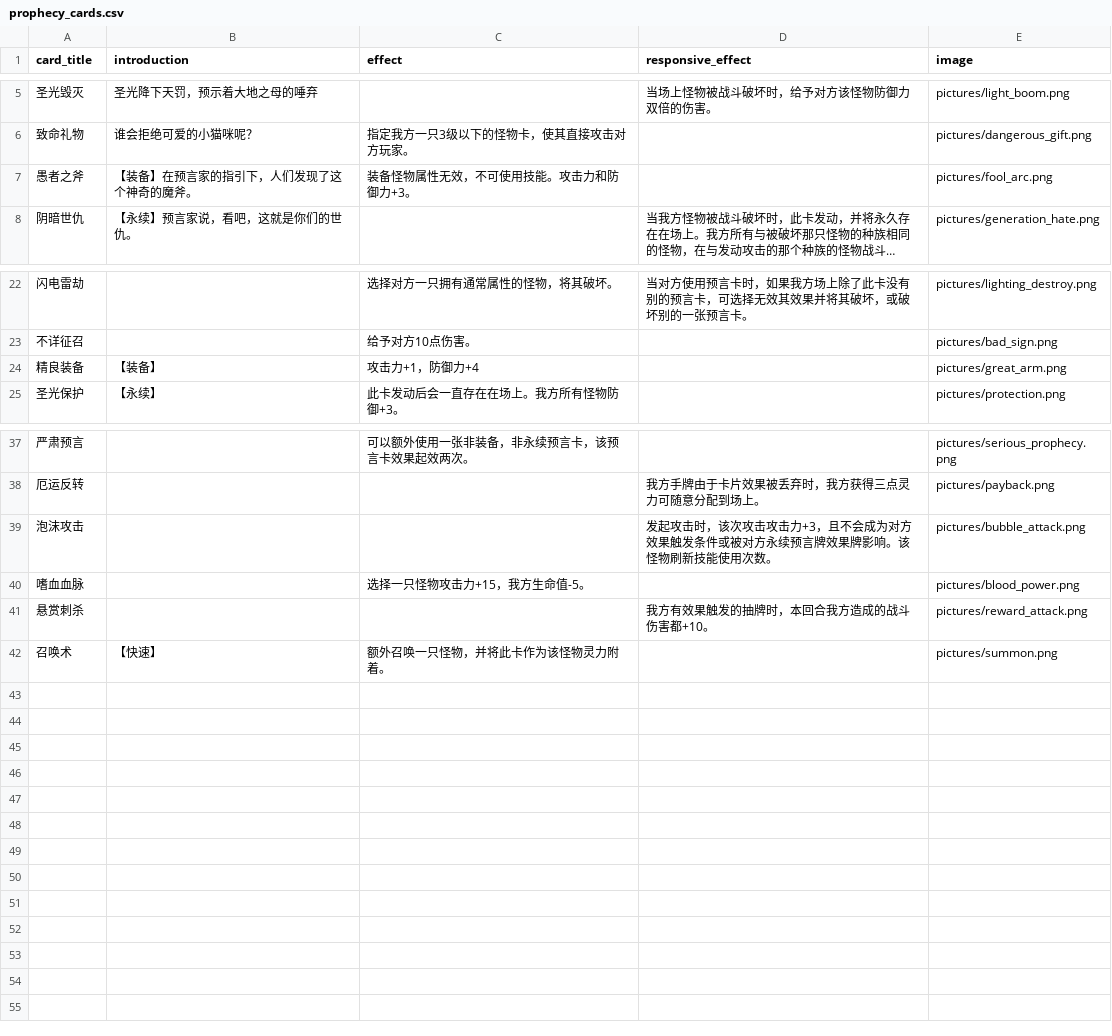
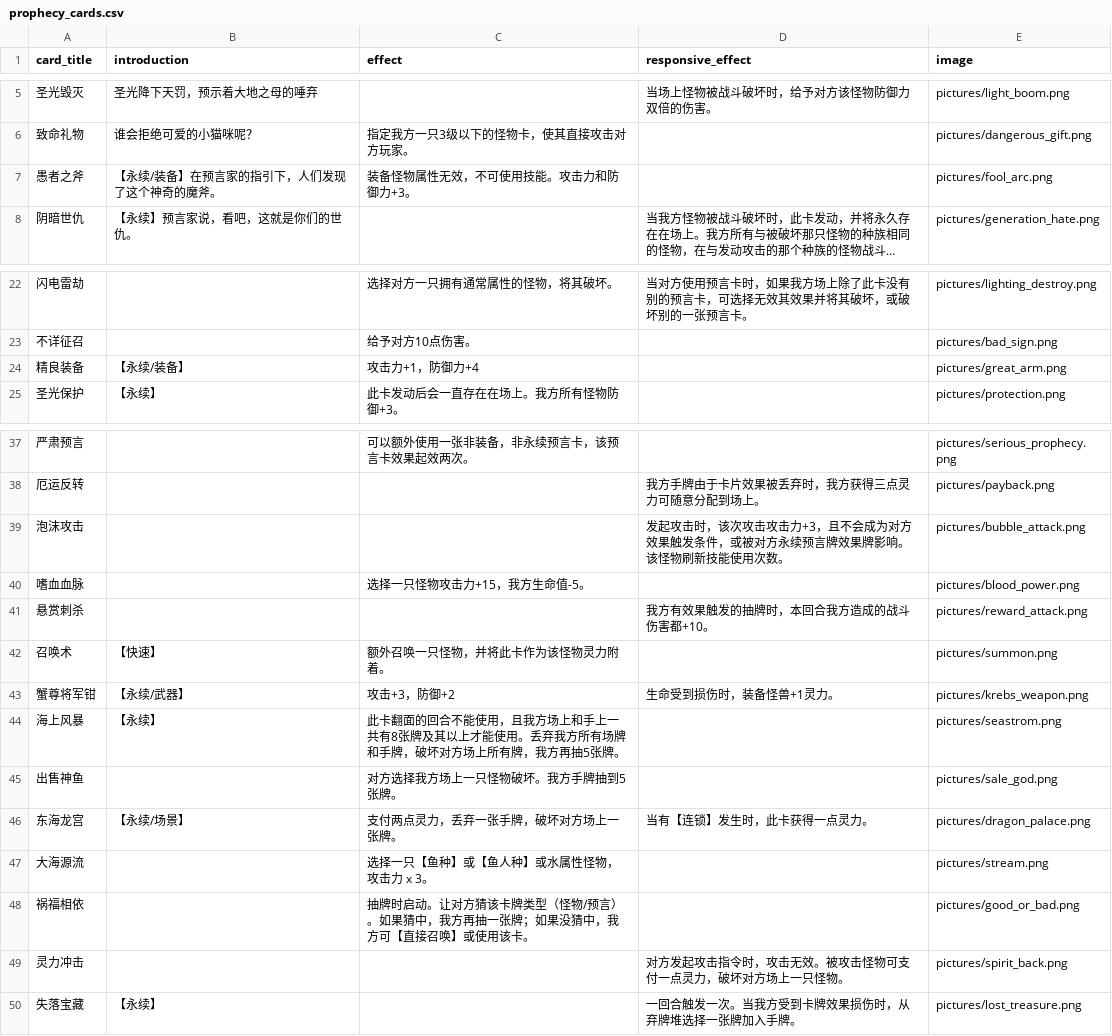
Before and after one commit to Apollo1840/BoardGame, a CSV file: GemuLand/prophecy_cards.csv, drawn as a sheet; only a part is shown, gaps mark what is left out; long unchanged cells end in …; the diff names each change by its address in the sheet, - before the commit and + after, or states it on an @@ line.

```diff
--- a/GemuLand/prophecy_cards.csv
+++ b/GemuLand/prophecy_cards.csv
-B7 (introduction): 【装备】在预言家的指引下，人们发现了这个神奇的魔斧。
+B7 (introduction): 【永续/装备】在预言家的指引下，人们发现了这个神奇的魔斧。
-B24 (introduction): 【装备】
+B24 (introduction): 【永续/装备】
-D39 (responsive_effect): …触发条件或被对方…
+D39 (responsive_effect): …触发条件，或被对方…
+row 43: 蟹尊将军钳 | 【永续/武器】 | 攻击+3，防御+2 | 生命受到损伤时，装备怪兽+1灵力。 | pictures/krebs_weapon.png
+row 44: 海上风暴 | 【永续】 | 此卡翻面的回合不能使用，且我方场上和手上一共有8张牌及其以上才能使用。丢弃我方所有场牌和手牌，破坏对方场上所有牌，我方再抽5张牌。 |  | pictures/seastrom.png
+row 45: 出售神鱼 |  | 对方选择我方场上一只怪物破坏。我方手牌抽到5张牌。 |  | pictures/sale_god.png
+row 46: 东海龙宫 | 【永续/场景】 | 支付两点灵力，丢弃一张手牌，破坏对方场上一张牌。 | 当有【连锁】发生时，此卡获得一点灵力。 | pictures/dragon_palace.png
+row 47: 大海源流 |  | 选择一只【鱼种】或【鱼人种】或水属性怪物，攻击力 x 3。 |  | pictures/stream.png
+row 48: 祸福相依 |  | 抽牌时启动。让对方猜该卡牌类型（怪物/预言）。如果猜中，我方再抽一张牌；如果没猜中，我方可【直接召唤】或使用该卡。 |  | pictures/good_or_bad.png
+row 49: 灵力冲击 |  |  | 对方发起攻击指令时，攻击无效。被攻击怪物可支付一点灵力，破坏对方场上一只怪物。 | pictures/spirit_back.png
+row 50: 失落宝藏 | 【永续】 |  | 一回合触发一次。当我方受到卡牌效果损伤时，从弃牌堆选择一张牌加入手牌。 | pictures/lost_treasure.png
```
Also changed, not shown: GemuLand/monster_cards.csv, 1 other file.
